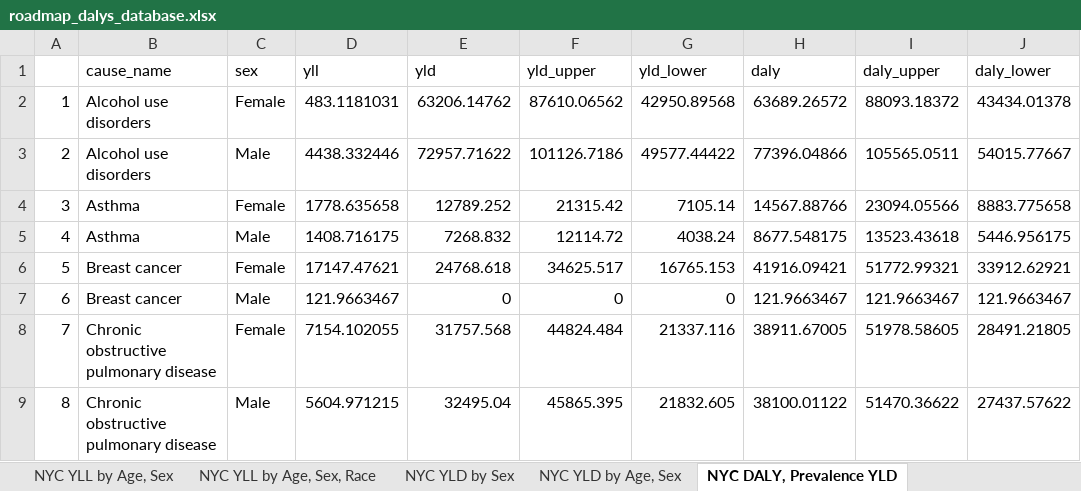
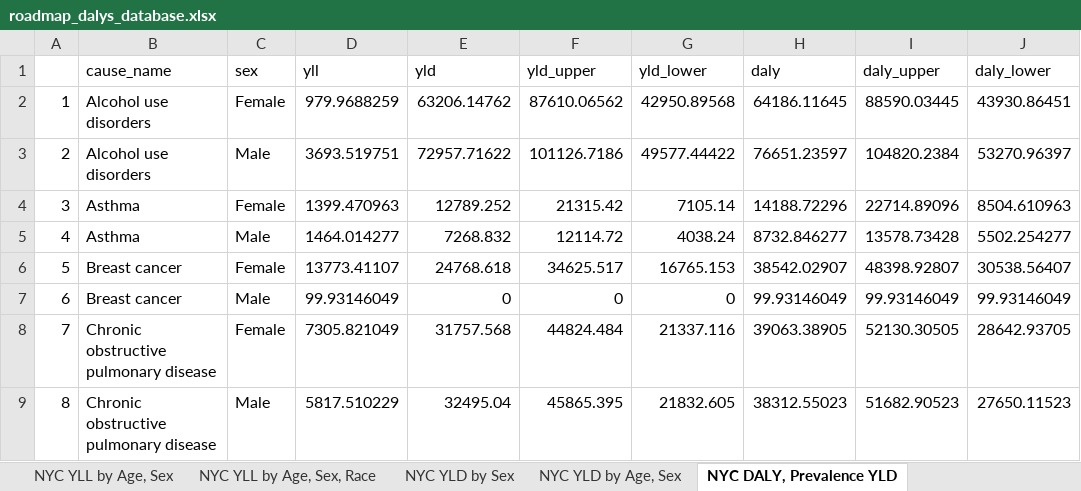
Before and after one commit to rcquan/roadmap, an Excel workbook: piece1/dalys/roadmap_dalys_database.xlsx, sheet NYC DALY, Prevalence YLD, drawn as a sheet; only a part is shown; values as stored, in another font and other column widths than the file's, no borders; the diff covers the shown part only; the diff names each change by its address in the sheet, - before the commit and + after, or states it on an @@ line.

```diff
--- a/piece1/dalys/roadmap_dalys_database.xlsx (sheet NYC DALY, Prevalence YLD)
+++ b/piece1/dalys/roadmap_dalys_database.xlsx (sheet NYC DALY, Prevalence YLD)
-D2 (yll): 483.1181031
+D2 (yll): 979.9688259
-H2 (daly): 63689.26572
+H2 (daly): 64186.11645
-I2 (daly_upper): 88093.18372
+I2 (daly_upper): 88590.03445
-J2 (daly_lower): 43434.01378
+J2 (daly_lower): 43930.86451
-D3 (yll): 4438.332446
+D3 (yll): 3693.519751
-H3 (daly): 77396.04866
+H3 (daly): 76651.23597
-I3 (daly_upper): 105565.0511
+I3 (daly_upper): 104820.2384
-J3 (daly_lower): 54015.77667
+J3 (daly_lower): 53270.96397
-D4 (yll): 1778.635658
+D4 (yll): 1399.470963
-H4 (daly): 14567.88766
+H4 (daly): 14188.72296
-I4 (daly_upper): 23094.05566
+I4 (daly_upper): 22714.89096
-J4 (daly_lower): 8883.775658
+J4 (daly_lower): 8504.610963
-D5 (yll): 1408.716175
+D5 (yll): 1464.014277
-H5 (daly): 8677.548175
+H5 (daly): 8732.846277
-I5 (daly_upper): 13523.43618
+I5 (daly_upper): 13578.73428
-J5 (daly_lower): 5446.956175
+J5 (daly_lower): 5502.254277
-D6 (yll): 17147.47621
+D6 (yll): 13773.41107
-H6 (daly): 41916.09421
+H6 (daly): 38542.02907
-I6 (daly_upper): 51772.99321
+I6 (daly_upper): 48398.92807
-J6 (daly_lower): 33912.62921
+J6 (daly_lower): 30538.56407
-D7 (yll): 121.9663467
+D7 (yll): 99.93146049
-H7 (daly): 121.9663467
+H7 (daly): 99.93146049
-I7 (daly_upper): 121.9663467
+I7 (daly_upper): 99.93146049
-J7 (daly_lower): 121.9663467
+J7 (daly_lower): 99.93146049
-D8 (yll): 7154.102055
+D8 (yll): 7305.821049
-H8 (daly): 38911.67005
+H8 (daly): 39063.38905
-I8 (daly_upper): 51978.58605
+I8 (daly_upper): 52130.30505
-J8 (daly_lower): 28491.21805
+J8 (daly_lower): 28642.93705
-D9 (yll): 5604.971215
+D9 (yll): 5817.510229
-H9 (daly): 38100.01122
+H9 (daly): 38312.55023
-I9 (daly_upper): 51470.36622
+I9 (daly_upper): 51682.90523
-J9 (daly_lower): 27437.57622
+J9 (daly_lower): 27650.11523
```
Also changed, not shown: 9 added rows, 21 removed rows, 45 edited cells and row numbers in column A elsewhere in this sheet, sheet NYC YLL by Age, Sex, Race, sheet NYC YLL by Age, Sex, sheet NYC DALY, Michaud YLD, sheet NYC YLD by Sex, sheet NYC YLD by Age, Sex, 30 other files.
